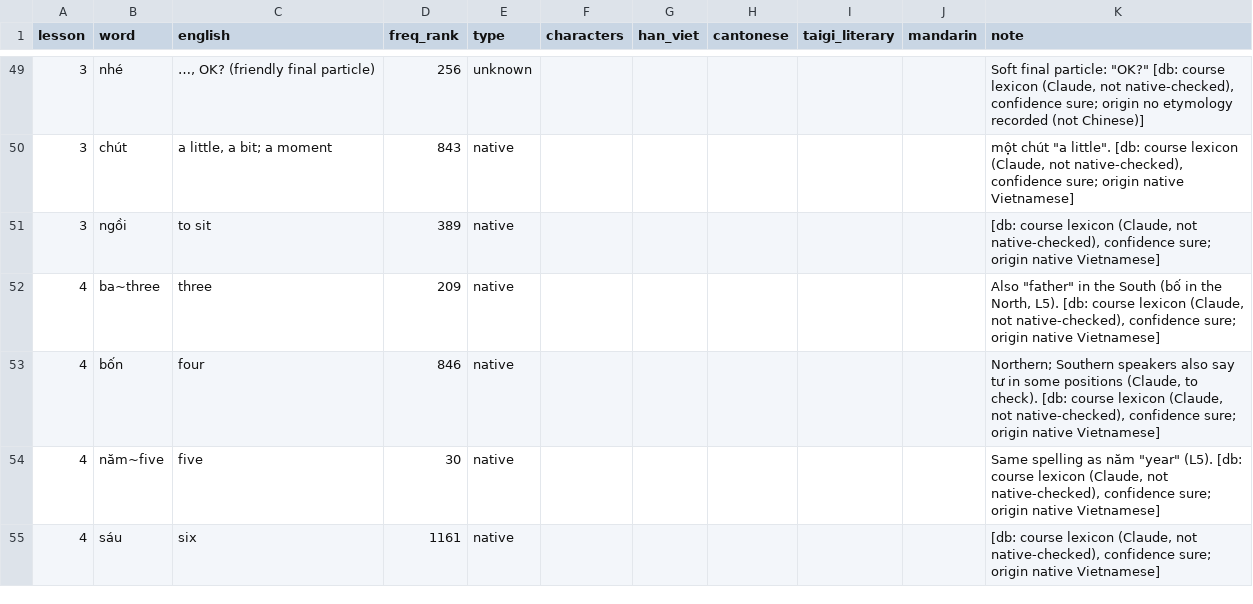
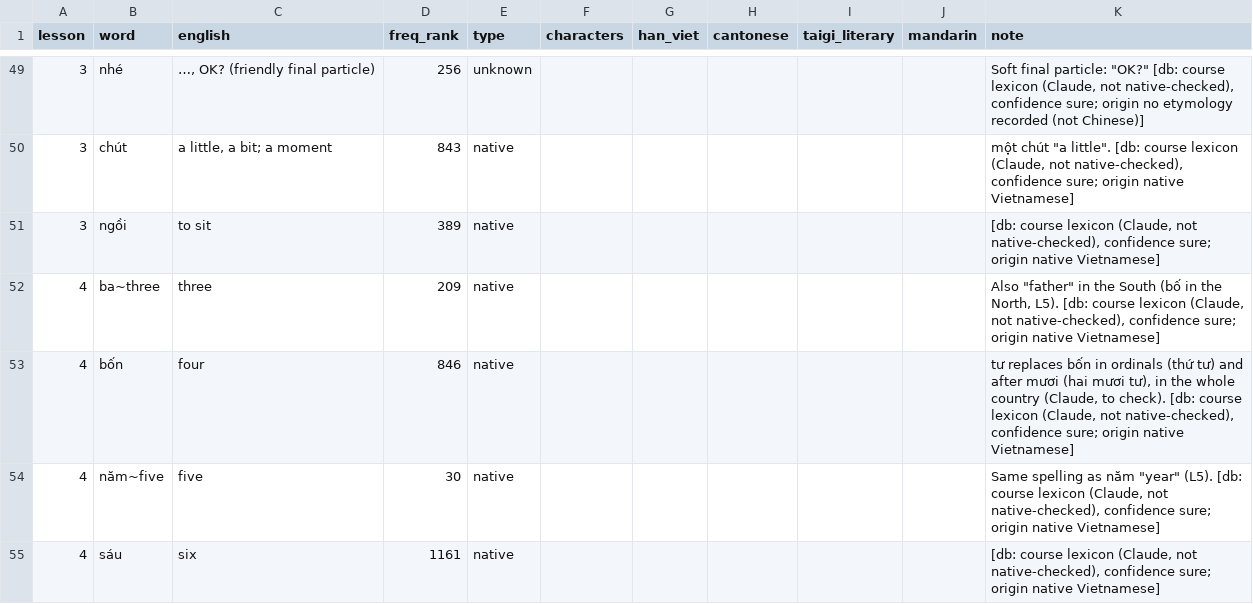
Before and after one commit to tbrapor-arch/tusach, a TSV file: course/proposal/wordlist-1.tsv, drawn as a sheet; only a part is shown, gaps mark what is left out.

```diff
--- a/course/proposal/wordlist-1.tsv
+++ b/course/proposal/wordlist-1.tsv
@@ -52,3 +52,3 @@ lesson	word	english	freq_rank	type	characters	han_viet	cantonese	taigi_literary
 4	ba~three	three	209	native						Also "father" in the South (bố in the North, L5). [db: course lexicon (Claude, not native-checked), confidence sure; origin native Vietnamese]
-4	bốn	four	846	native						Northern; Southern speakers also say tư in some positions (Claude, to check). [db: course lexicon (Claude, not native-checked), confidence sure; origin native Vietnamese]
+4	bốn	four	846	native						tư replaces bốn in ordinals (thứ tư) and after mươi (hai mươi tư), in the whole country (Claude, to check). [db: course lexicon (Claude, not native-checked), confidence sure; origin native Vietnamese]
 4	năm~five	five	30	native						Same spelling as năm "year" (L5). [db: course lexicon (Claude, not native-checked), confidence sure; origin native Vietnamese]
```
Also changed, not shown: 1 other file.
